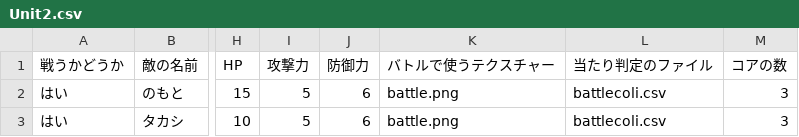
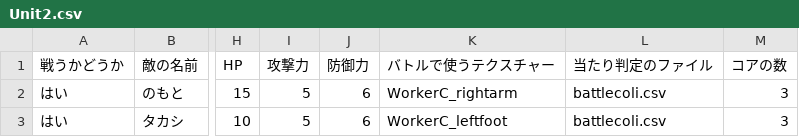
Before and after one commit to Taka3823/TeamZenmaiSiki, a CSV file: TeamZenmaiSiki/Assets/CSVFiles/Search/Episode1/Stage1/Unit2.csv, drawn as a sheet; only a part is shown, gaps mark what is left out; the diff names each change by its address in the sheet, - before the commit and + after, or states it on an @@ line.

```diff
--- a/TeamZenmaiSiki/Assets/CSVFiles/Search/Episode1/Stage1/Unit2.csv
+++ b/TeamZenmaiSiki/Assets/CSVFiles/Search/Episode1/Stage1/Unit2.csv
-K2 (バトルで使うテクスチャー): battle.png
+K2 (バトルで使うテクスチャー): WorkerC_rightarm
-K3 (バトルで使うテクスチャー): battle.png
+K3 (バトルで使うテクスチャー): WorkerC_leftfoot
```
Also changed, not shown: 8 other files.
